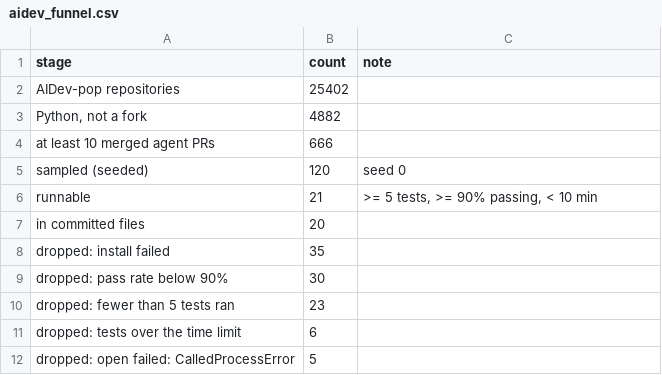
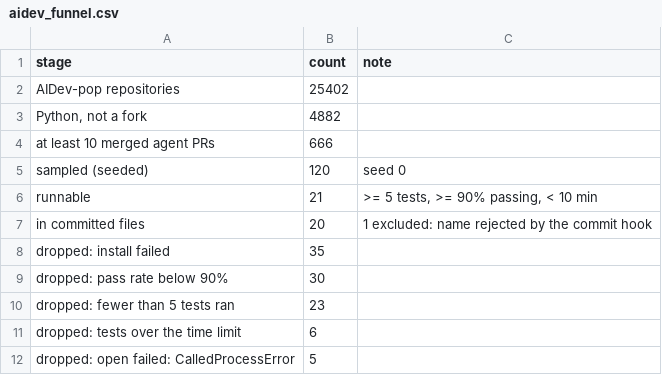
Before and after one commit to ritwiz06/cleansweep, a CSV file: results/data_summary/aidev_funnel.csv, drawn as a sheet.

Commit message:
aidev funnel notes the excluded runnable repo

```diff
--- a/results/data_summary/aidev_funnel.csv
+++ b/results/data_summary/aidev_funnel.csv
@@ -6,3 +6,3 @@ sampled (seeded),120,seed 0
 runnable,21,">= 5 tests, >= 90% passing, < 10 min"
-in committed files,20,
+in committed files,20,1 excluded: name rejected by the commit hook
 dropped: install failed,35,
```
